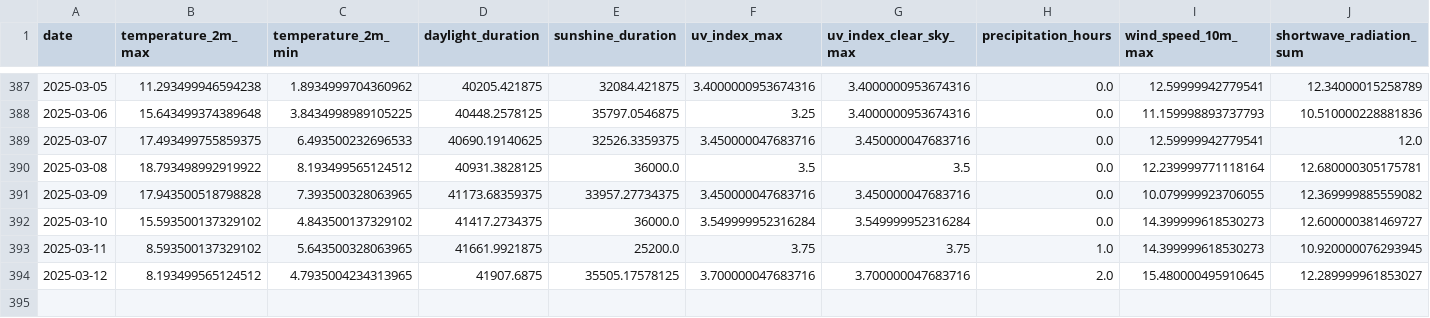
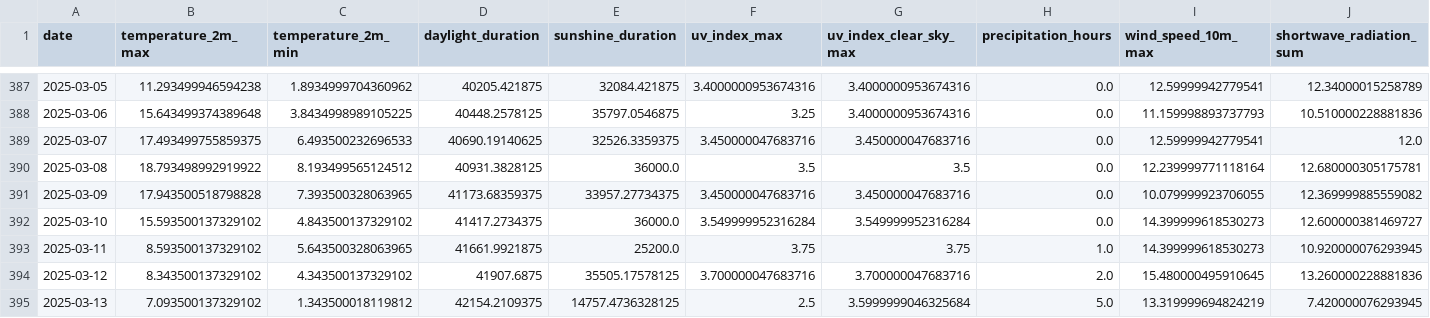
Before and after one commit to koaning/solah, a CSV file: data/history.csv, drawn as a sheet; only a part is shown, gaps mark what is left out.

```diff
--- a/data/history.csv
+++ b/data/history.csv
@@ -393,2 +393,3 @@ date,temperature_2m_max,temperature_2m_min,daylight_duration,sunshine_duration,u
 2025-03-11,8.593500137329102,5.643500328063965,41661.9921875,25200.0,3.75,3.75,1.0,14.399999618530273,10.920000076293945
-2025-03-12,8.193499565124512,4.7935004234313965,41907.6875,35505.17578125,3.700000047683716,3.700000047683716,2.0,15.480000495910645,12.289999961853027
+2025-03-12,8.343500137329102,4.343500137329102,41907.6875,35505.17578125,3.700000047683716,3.700000047683716,2.0,15.480000495910645,13.260000228881836
+2025-03-13,7.093500137329102,1.343500018119812,42154.2109375,14757.4736328125,2.5,3.5999999046325684,5.0,13.319999694824219,7.420000076293945
```
